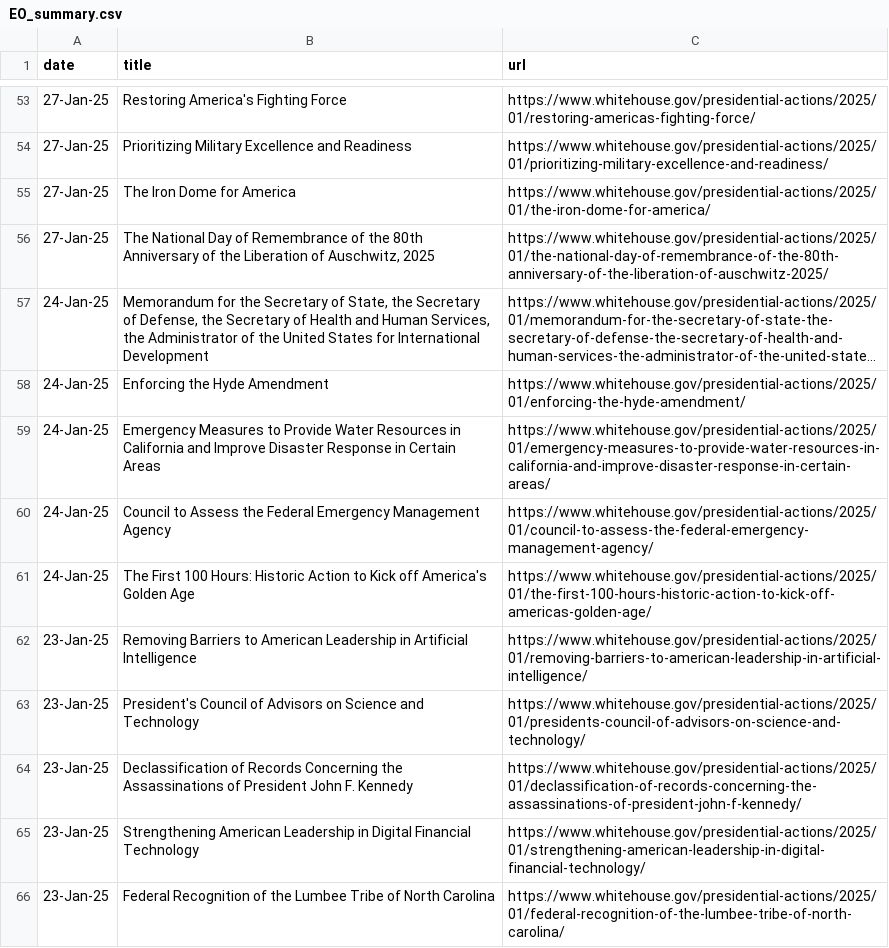
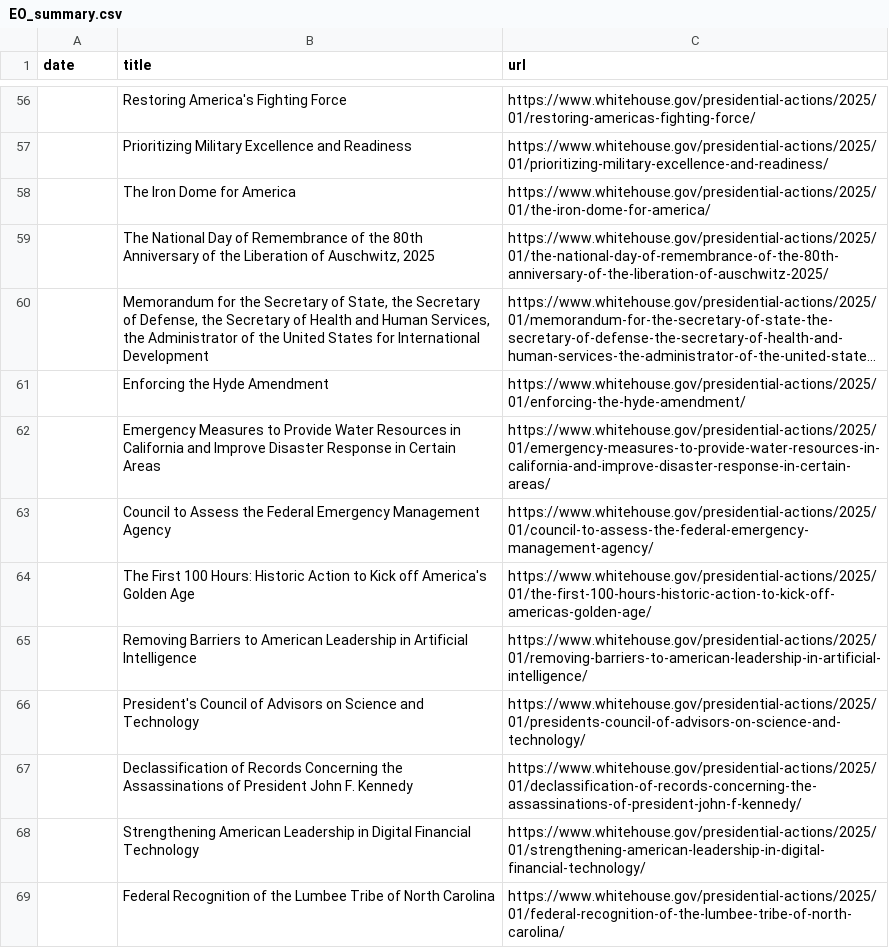
Before and after one commit to arc-research-analytics/executive-orders, a CSV file: EO_summary.csv, drawn as a sheet; only a part is shown, gaps mark what is left out; long unchanged cells end in …; addresses are those after the commit; the diff covers the shown part only; the diff names each change by its address in the sheet, - before the commit and + after, or states it on an @@ line.

```diff
--- a/EO_summary.csv
+++ b/EO_summary.csv
-A56:A59 (date): 27-Jan-25
+A56:A59 (date): (empty)
-A60:A64 (date): 24-Jan-25
+A60:A64 (date): (empty)
-A65:A69 (date): 23-Jan-25
+A65:A69 (date): (empty)
```
Also changed, not shown: 3 added rows and 103 edited cells elsewhere in this file, 1 other file.
